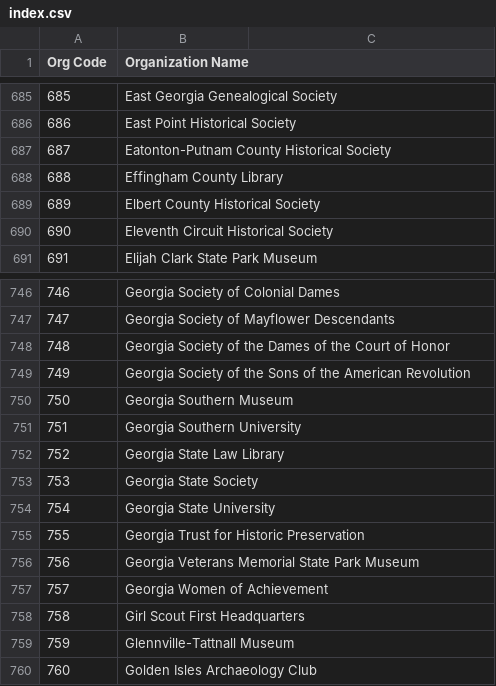
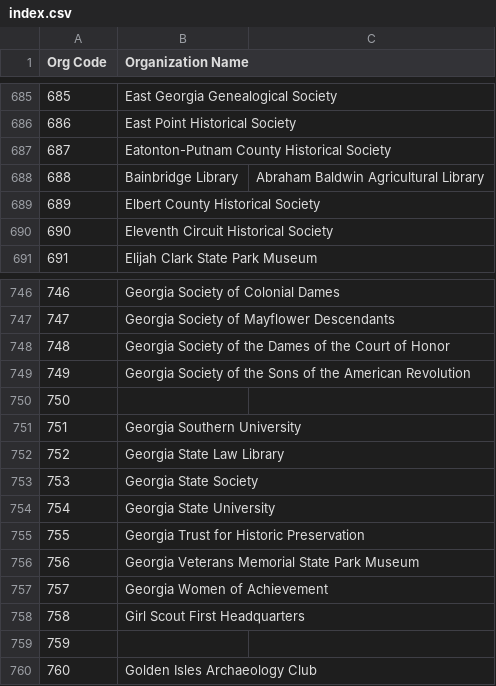
Before and after one commit to AUC-Woodruff-Library/GaNCH-data, a CSV file: data/index.csv, drawn as a sheet; only a part is shown, gaps mark what is left out.

```diff
--- a/data/index.csv
+++ b/data/index.csv
@@ -687,3 +687,3 @@ Org Code,Organization Name
 687,Eatonton-Putnam County Historical Society
-688,Effingham County Library
+688,Bainbridge Library, Abraham Baldwin Agricultural Library
 689,Elbert County Historical Society
@@ -749,3 +749,3 @@ Org Code,Organization Name
 749,Georgia Society of the Sons of the American Revolution
-750,Georgia Southern Museum
+750,
 751,Georgia Southern University
@@ -758,3 +758,3 @@ Org Code,Organization Name
 758,Girl Scout First Headquarters
-759,Glennville-Tattnall Museum
+759,
 760,Golden Isles Archaeology Club
```
Also changed, not shown: data/OTHER.csv, 1 other file.
